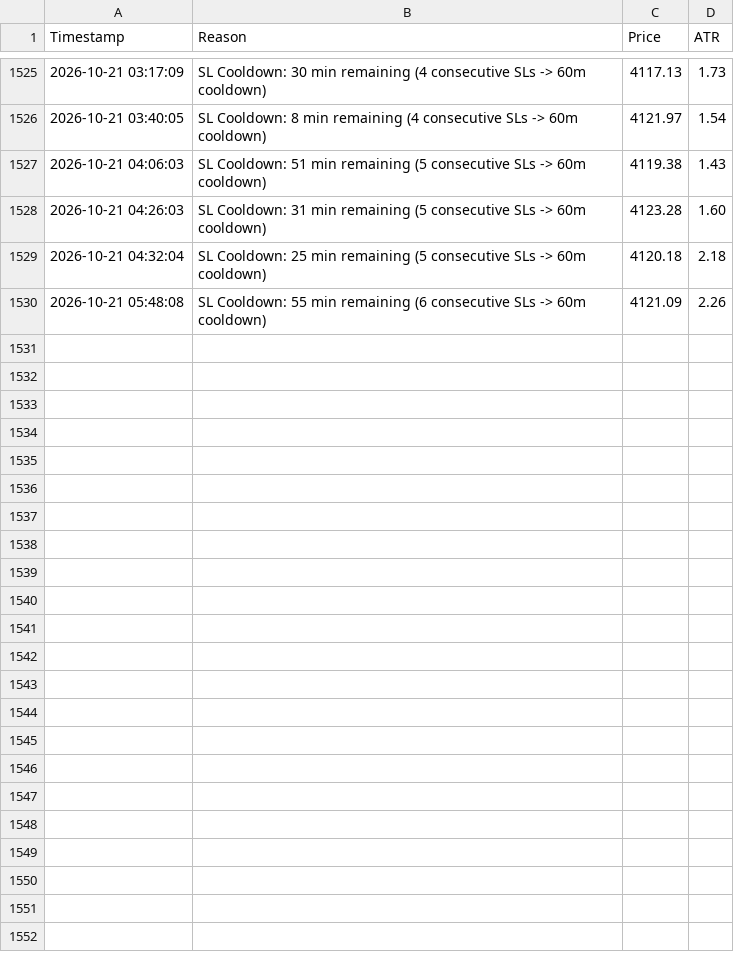
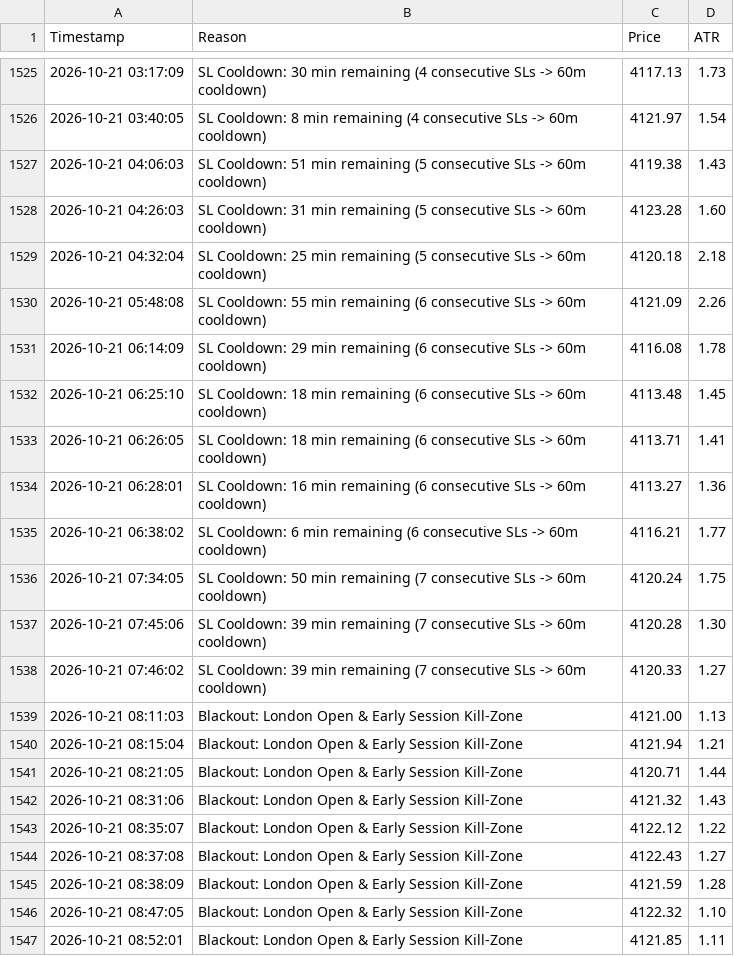
Before and after one commit to shashidaren/gold-trading-bot, a CSV file: skipped_trades.csv, drawn as a sheet; only a part is shown, gaps mark what is left out.

Commit message:
data collection 302

```diff
--- a/skipped_trades.csv
+++ b/skipped_trades.csv
@@ -1530 +1530,18 @@ Timestamp,Reason,Price,ATR
 2026-10-21 05:48:08,SL Cooldown: 55 min remaining (6 consecutive SLs -> 60m cooldown),4121.09,2.26
+2026-10-21 06:14:09,SL Cooldown: 29 min remaining (6 consecutive SLs -> 60m cooldown),4116.08,1.78
+2026-10-21 06:25:10,SL Cooldown: 18 min remaining (6 consecutive SLs -> 60m cooldown),4113.48,1.45
+2026-10-21 06:26:05,SL Cooldown: 18 min remaining (6 consecutive SLs -> 60m cooldown),4113.71,1.41
+2026-10-21 06:28:01,SL Cooldown: 16 min remaining (6 consecutive SLs -> 60m cooldown),4113.27,1.36
+2026-10-21 06:38:02,SL Cooldown: 6 min remaining (6 consecutive SLs -> 60m cooldown),4116.21,1.77
+2026-10-21 07:34:05,SL Cooldown: 50 min remaining (7 consecutive SLs -> 60m cooldown),4120.24,1.75
+2026-10-21 07:45:06,SL Cooldown: 39 min remaining (7 consecutive SLs -> 60m cooldown),4120.28,1.30
+2026-10-21 07:46:02,SL Cooldown: 39 min remaining (7 consecutive SLs -> 60m cooldown),4120.33,1.27
+2026-10-21 08:11:03,Blackout: London Open & Early Session Kill-Zone,4121.00,1.13
+2026-10-21 08:15:04,Blackout: London Open & Early Session Kill-Zone,4121.94,1.21
+2026-10-21 08:21:05,Blackout: London Open & Early Session Kill-Zone,4120.71,1.44
+2026-10-21 08:31:06,Blackout: London Open & Early Session Kill-Zone,4121.32,1.43
+2026-10-21 08:35:07,Blackout: London Open & Early Session Kill-Zone,4122.12,1.22
+2026-10-21 08:37:08,Blackout: London Open & Early Session Kill-Zone,4122.43,1.27
+2026-10-21 08:38:09,Blackout: London Open & Early Session Kill-Zone,4121.59,1.28
+2026-10-21 08:47:05,Blackout: London Open & Early Session Kill-Zone,4122.32,1.10
+2026-10-21 08:52:01,Blackout: London Open & Early Session Kill-Zone,4121.85,1.11
```
Also changed, not shown: trades.csv, 3 other files.
